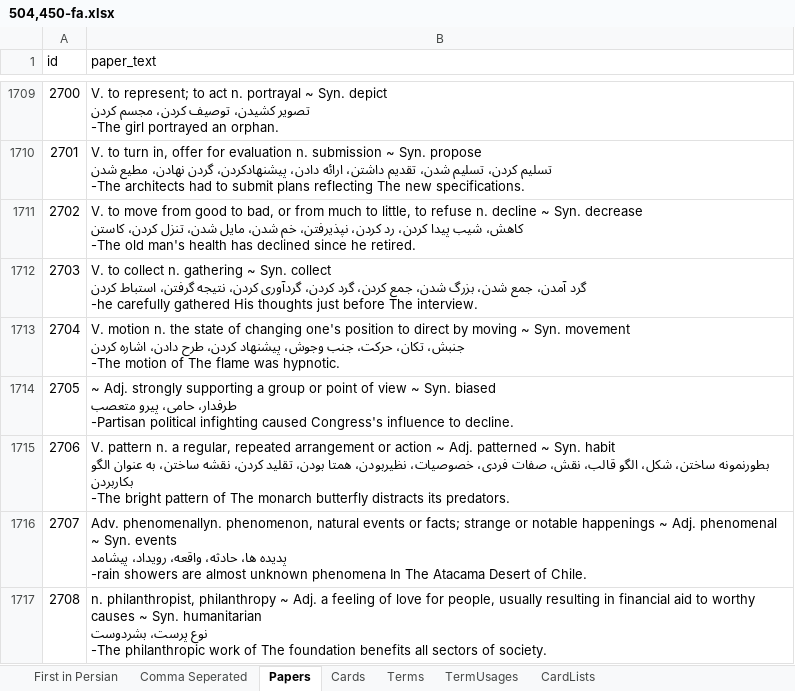
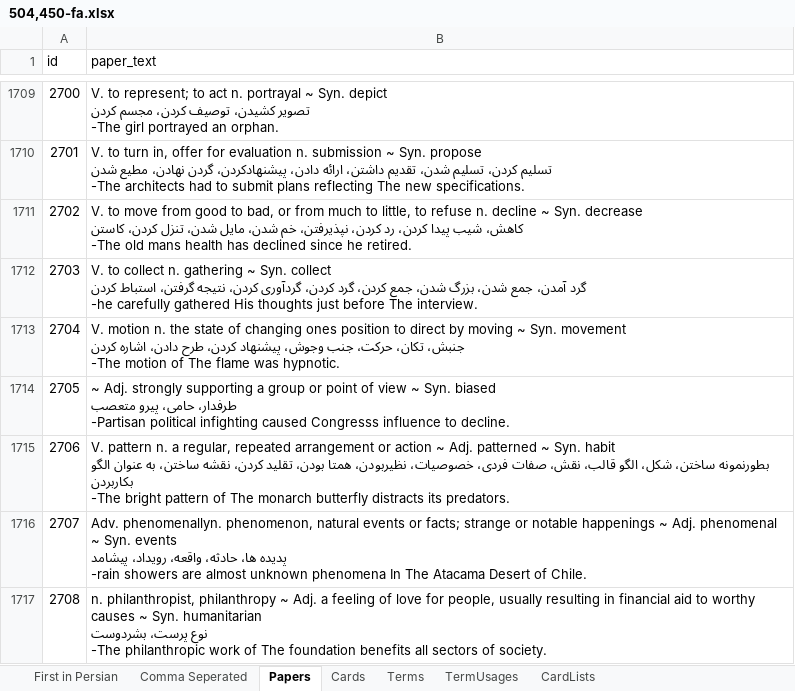
Before and after one commit to Ermile/azvir-leitner, an Excel workbook: includes/cls/database/504,450-fa.xlsx, sheet Papers, drawn as a sheet; only a part is shown, gaps mark what is left out; values as stored, in another font and other column widths than the file's, no borders; table styles not drawn; the diff covers the shown part only; the diff names each change by its address in the sheet, - before the commit and + after, or states it on an @@ line.

```diff
--- a/includes/cls/database/504,450-fa.xlsx (sheet Papers)
+++ b/includes/cls/database/504,450-fa.xlsx (sheet Papers)
-B1711 (paper_text): …-The old man's health has…
+B1711 (paper_text): …-The old mans health has…
-B1713 (paper_text): …of changing one's position to…
+B1713 (paper_text): …of changing ones position to…
-B1714 (paper_text): …infighting caused Congress's influence to…
+B1714 (paper_text): …infighting caused Congresss influence to…
```
Also changed, not shown: 43 edited cells elsewhere in this sheet, sheet Cards, 14 other files.
